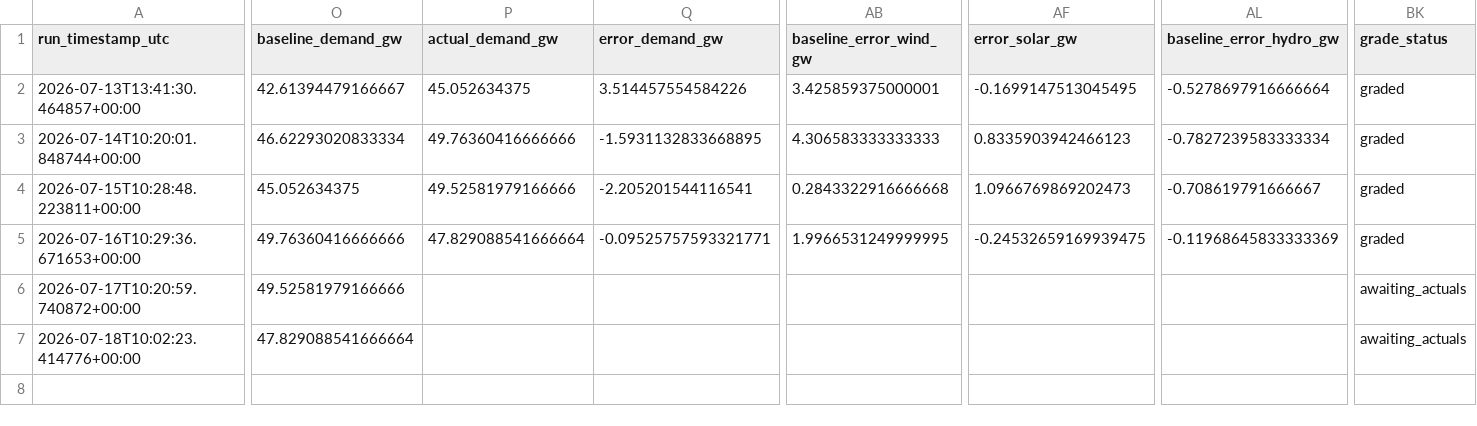
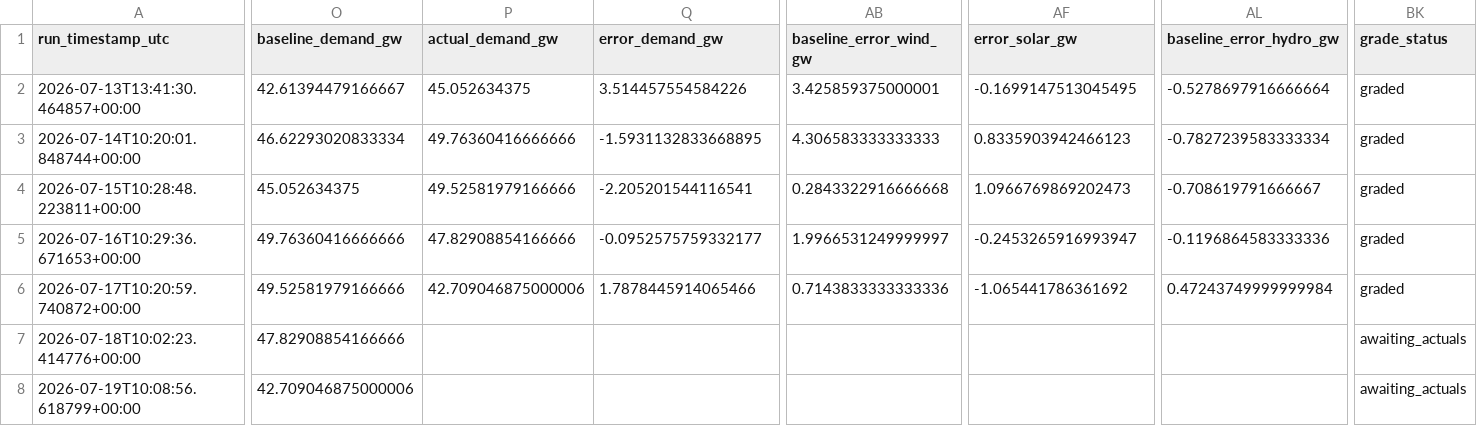
Before and after one commit to Evanssdas/France-Power-Market-Platform, a CSV file: fr_predictions_log.csv, drawn as a sheet; only a part is shown, gaps mark what is left out; rows hold the shown columns only; the diff covers the shown part only; the diff names each change by its address in the sheet, - before the commit and + after, or states it on an @@ line.

```diff
--- a/fr_predictions_log.csv
+++ b/fr_predictions_log.csv
-P5 (actual_demand_gw): 47.829088541666664
+P5 (actual_demand_gw): 47.82908854166666
-Q5 (error_demand_gw): -0.09525757593321771
+Q5 (error_demand_gw): -0.0952575759332177
-AB5 (baseline_error_wind_gw): 1.9966531249999995
+AB5 (baseline_error_wind_gw): 1.9966531249999997
-AF5 (error_solar_gw): -0.24532659169939475
+AF5 (error_solar_gw): -0.2453265916993947
-AL5 (baseline_error_hydro_gw): -0.11968645833333369
+AL5 (baseline_error_hydro_gw): -0.1196864583333336
-P6 (actual_demand_gw): (empty)
+P6 (actual_demand_gw): 42.709046875000006
-Q6 (error_demand_gw): (empty)
+Q6 (error_demand_gw): 1.7878445914065466
-AB6 (baseline_error_wind_gw): (empty)
+AB6 (baseline_error_wind_gw): 0.7143833333333336
-AF6 (error_solar_gw): (empty)
+AF6 (error_solar_gw): -1.065441786361692
-AL6 (baseline_error_hydro_gw): (empty)
+AL6 (baseline_error_hydro_gw): 0.47243749999999984
-BK6 (grade_status): awaiting_actuals
+BK6 (grade_status): graded
-O7 (baseline_demand_gw): 47.829088541666664
+O7 (baseline_demand_gw): 47.82908854166666
+row 8: 2026-07-19T10:08:56.618799+00:00 | 42.709046875000006 |  |  |  |  |  | awaiting_actuals
```
Also changed, not shown: 21 edited cells elsewhere in this file, 2 other files.
